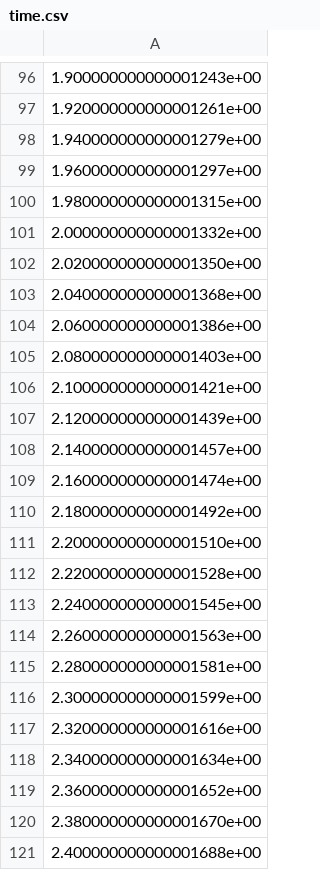
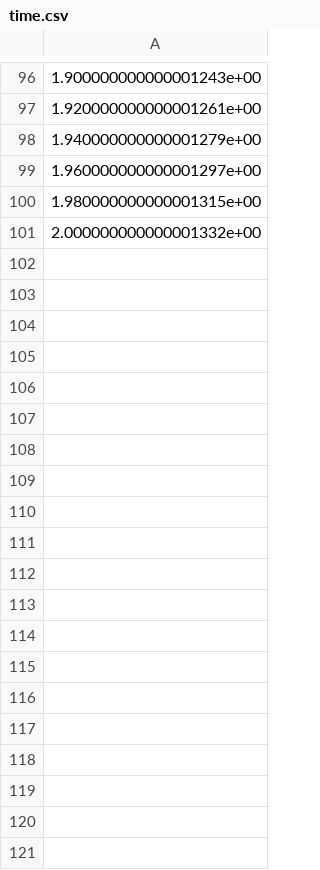
Before and after one commit to tusq-at-usq/motion-analysis, a CSV file: examples/track_fake_image_data/data/time.csv, drawn as a sheet; only a part is shown, gaps mark what is left out; the diff covers the shown part only; the diff names each change by its address in the sheet, - before the commit and + after, or states it on an @@ line.

```diff
--- a/examples/track_fake_image_data/data/time.csv
+++ b/examples/track_fake_image_data/data/time.csv
-row 102: 2.020000000000001350e+00
-row 103: 2.040000000000001368e+00
-row 104: 2.060000000000001386e+00
-row 105: 2.080000000000001403e+00
-row 106: 2.100000000000001421e+00
-row 107: 2.120000000000001439e+00
-row 108: 2.140000000000001457e+00
-row 109: 2.160000000000001474e+00
-row 110: 2.180000000000001492e+00
-row 111: 2.200000000000001510e+00
-row 112: 2.220000000000001528e+00
-row 113: 2.240000000000001545e+00
-row 114: 2.260000000000001563e+00
-row 115: 2.280000000000001581e+00
-row 116: 2.300000000000001599e+00
-row 117: 2.320000000000001616e+00
-row 118: 2.340000000000001634e+00
-row 119: 2.360000000000001652e+00
-row 120: 2.380000000000001670e+00
-row 121: 2.400000000000001688e+00
```
Also changed, not shown: 130 removed rows elsewhere in this file, 26 other files.
